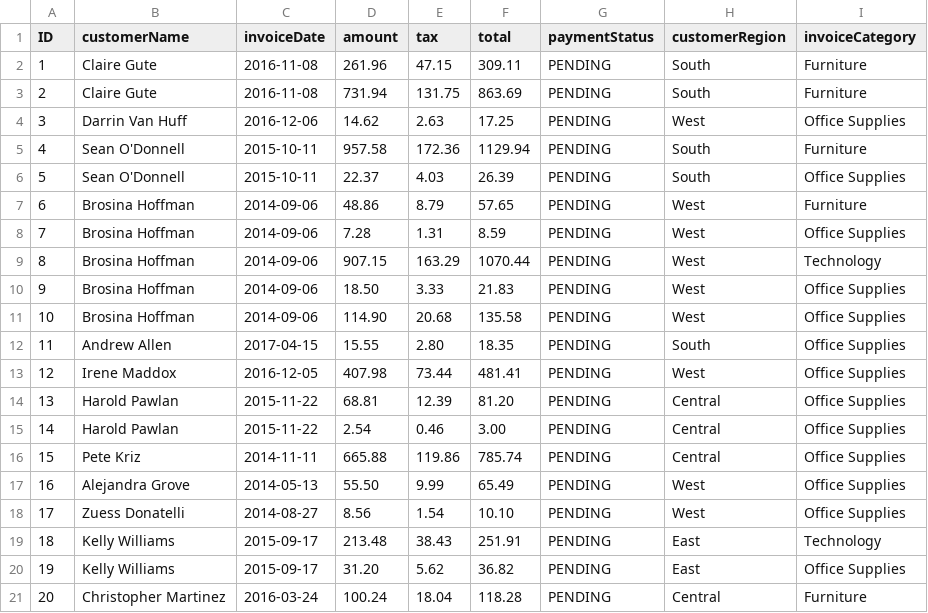
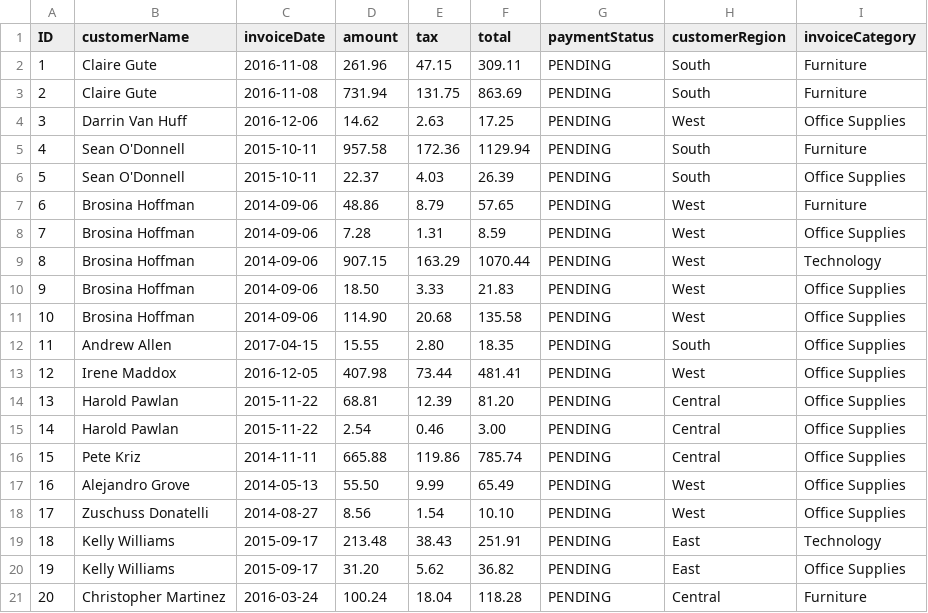
Before and after one commit to RajeshKasireddy/sap-invoice-reporting-dashboards, a CSV file: db/data/invoice.reporting-Invoices.csv, drawn as a sheet.

```diff
--- a/db/data/invoice.reporting-Invoices.csv
+++ b/db/data/invoice.reporting-Invoices.csv
@@ -16,4 +16,4 @@ ID,customerName,invoiceDate,amount,tax,total,paymentStatus,customerRegion,invoic
 15,Pete Kriz,2014-11-11,665.88,119.86,785.74,PENDING,Central,Office Supplies
-16,Alejandra Grove,2014-05-13,55.50,9.99,65.49,PENDING,West,Office Supplies
-17,Zuess Donatelli,2014-08-27,8.56,1.54,10.10,PENDING,West,Office Supplies
+16,Alejandro Grove,2014-05-13,55.50,9.99,65.49,PENDING,West,Office Supplies
+17,Zuschuss Donatelli,2014-08-27,8.56,1.54,10.10,PENDING,West,Office Supplies
 18,Kelly Williams,2015-09-17,213.48,38.43,251.91,PENDING,East,Technology
```
Also changed, not shown: 6 other files.
